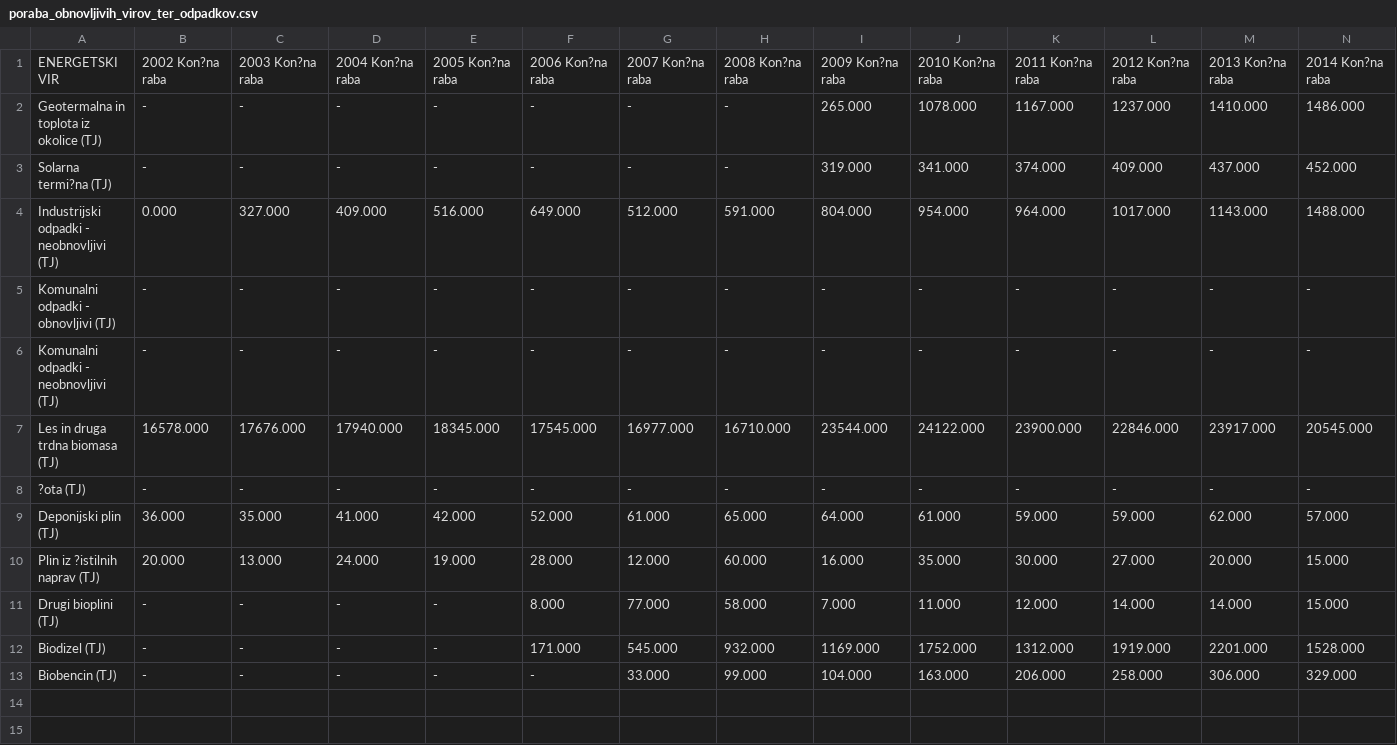
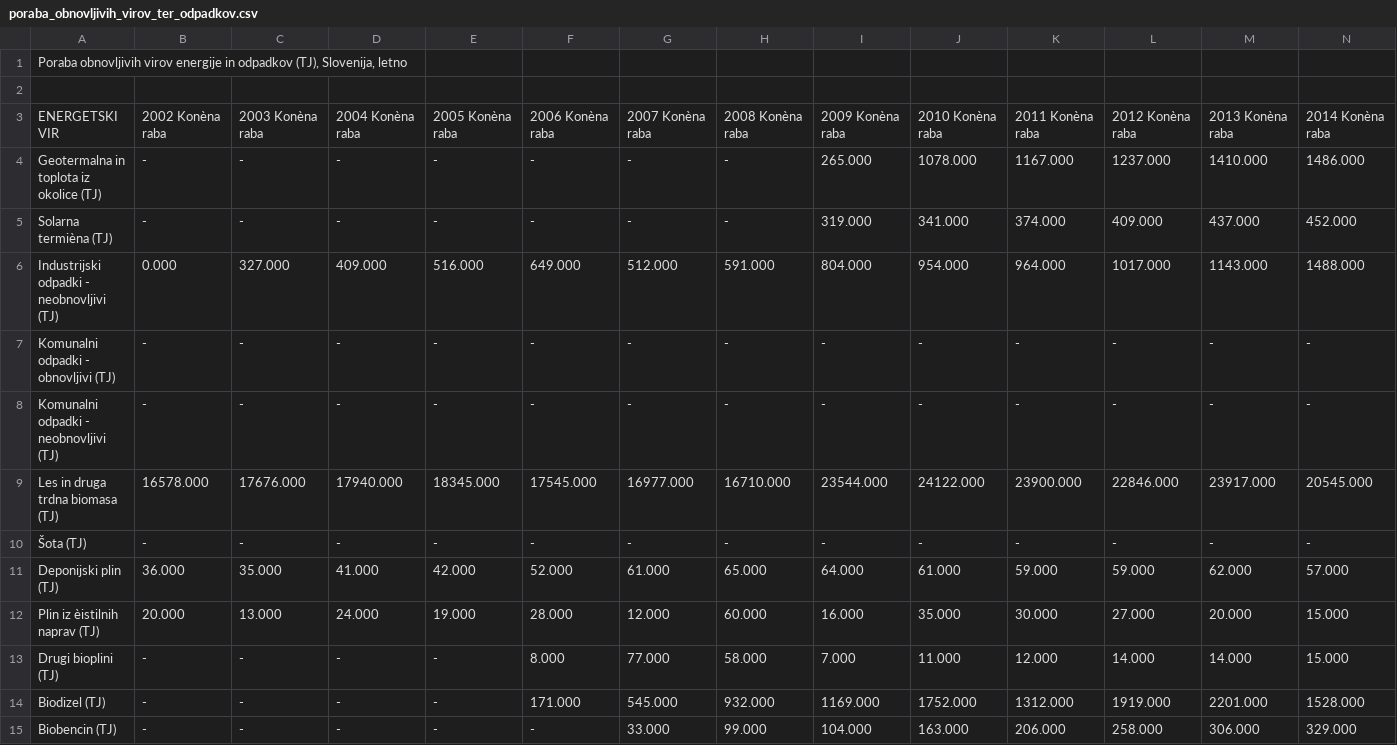
Before and after one commit to majbc1999/APPR-2019-20, a CSV file: podatki/poraba_obnovljivih_virov_ter_odpadkov.csv, drawn as a sheet; only a part is shown; addresses are those after the commit; rows hold the shown columns only; the diff covers the shown part only; the diff names each change by its address in the sheet, - before the commit and + after, or states it on an @@ line.

```diff
--- a/podatki/poraba_obnovljivih_virov_ter_odpadkov.csv
+++ b/podatki/poraba_obnovljivih_virov_ter_odpadkov.csv
+row 1: Poraba obnovljivih virov energije in odpadkov (TJ), Slovenija, letno
+row 2: (empty)
-B3: 2002 Kon?na raba
+B3: 2002 Konèna raba
-C3: 2003 Kon?na raba
+C3: 2003 Konèna raba
-D3: 2004 Kon?na raba
+D3: 2004 Konèna raba
-E3: 2005 Kon?na raba
+E3: 2005 Konèna raba
-F3: 2006 Kon?na raba
+F3: 2006 Konèna raba
-G3: 2007 Kon?na raba
+G3: 2007 Konèna raba
-H3: 2008 Kon?na raba
+H3: 2008 Konèna raba
-I3: 2009 Kon?na raba
+I3: 2009 Konèna raba
-J3: 2010 Kon?na raba
+J3: 2010 Konèna raba
-K3: 2011 Kon?na raba
+K3: 2011 Konèna raba
-L3: 2012 Kon?na raba
+L3: 2012 Konèna raba
-M3: 2013 Kon?na raba
+M3: 2013 Konèna raba
-N3: 2014 Kon?na raba
+N3: 2014 Konèna raba
-A5: Solarna termi?na (TJ)
+A5: Solarna termièna (TJ)
-A10: ?ota (TJ)
+A10: Šota (TJ)
-A12: Plin iz ?istilnih naprav (TJ)
+A12: Plin iz èistilnih naprav (TJ)
```
Also changed, not shown: 4 edited cells elsewhere in this file, podatki/cena_elektricna_energija.csv, podatki/cena_zemeljski_plin.csv, 2 other files.
